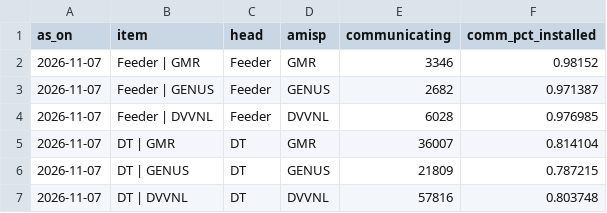
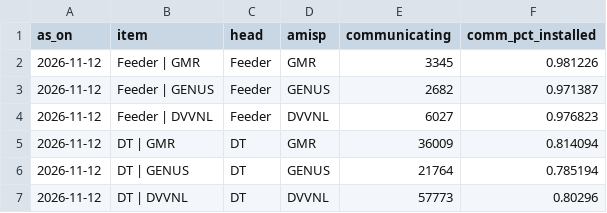
Before and after one commit to dvvnl-smart-meter-review/dvvnl-smart-meter-review.github.io, a CSV file: data/comm_latest.csv, drawn as a sheet.

```diff
--- a/data/comm_latest.csv
+++ b/data/comm_latest.csv
@@ -1,7 +1,7 @@
 as_on,item,head,amisp,communicating,comm_pct_installed
-2026-11-07,Feeder | GMR,Feeder,GMR,3346,0.98152
-2026-11-07,Feeder | GENUS,Feeder,GENUS,2682,0.971387
-2026-11-07,Feeder | DVVNL,Feeder,DVVNL,6028,0.976985
-2026-11-07,DT | GMR,DT,GMR,36007,0.814104
-2026-11-07,DT | GENUS,DT,GENUS,21809,0.787215
-2026-11-07,DT | DVVNL,DT,DVVNL,57816,0.803748
+2026-11-12,Feeder | GMR,Feeder,GMR,3345,0.981226
+2026-11-12,Feeder | GENUS,Feeder,GENUS,2682,0.971387
+2026-11-12,Feeder | DVVNL,Feeder,DVVNL,6027,0.976823
+2026-11-12,DT | GMR,DT,GMR,36009,0.814094
+2026-11-12,DT | GENUS,DT,GENUS,21764,0.785194
+2026-11-12,DT | DVVNL,DT,DVVNL,57773,0.80296
```
Also changed, not shown: data/comm_trend.csv, data/kpi_daily.csv, 4 other files.
